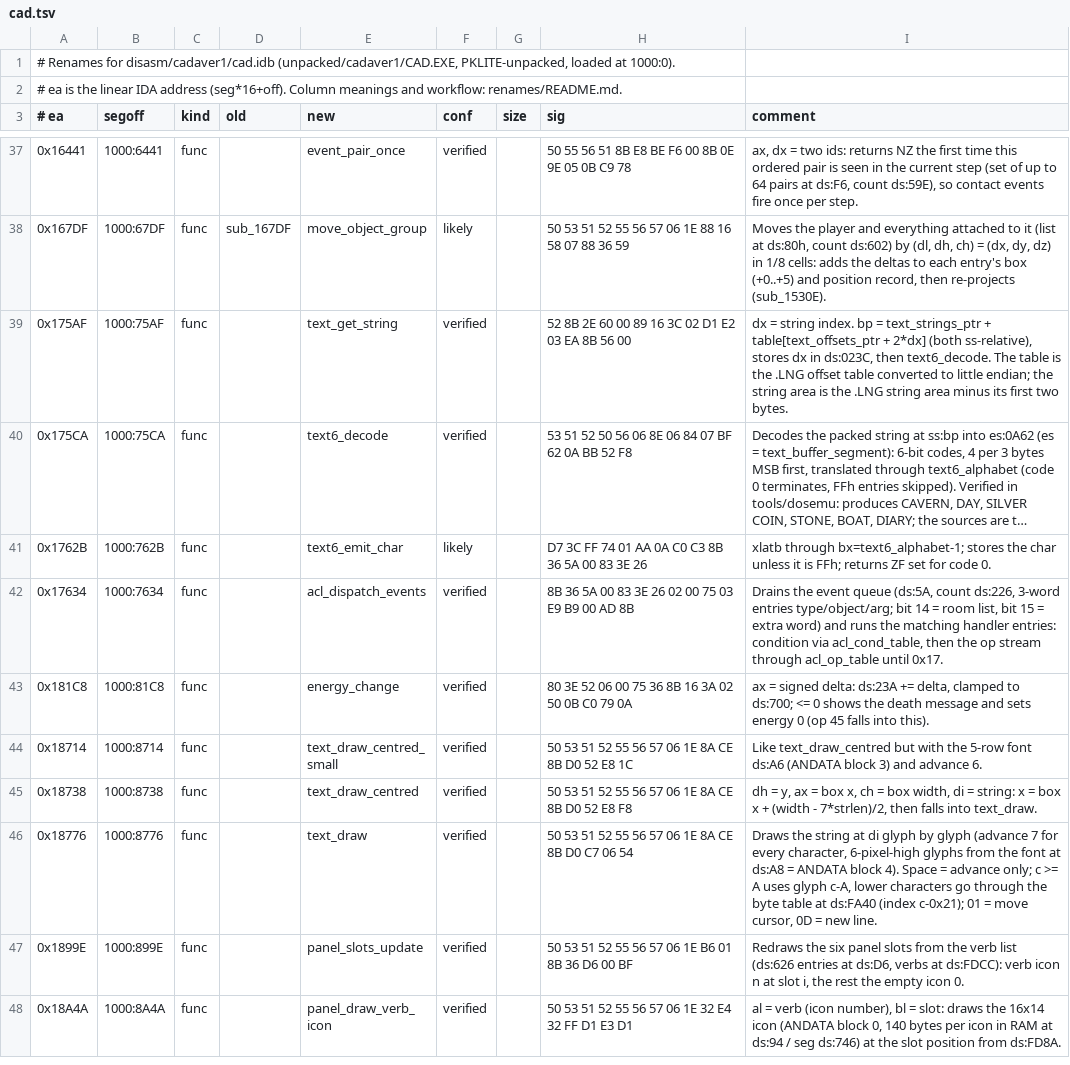
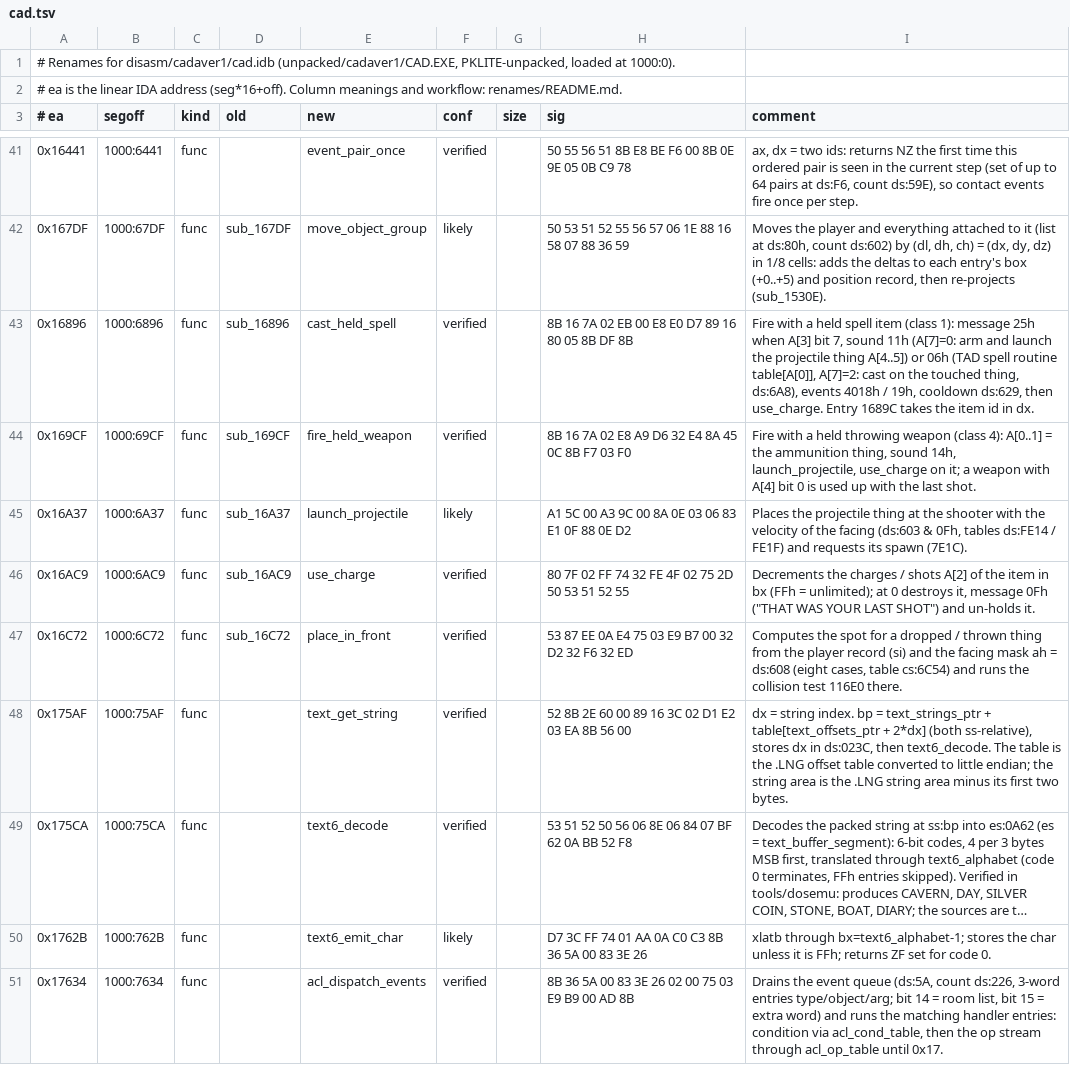
Before and after one commit to dreammaster/reverse-engineering-notes, a TSV file: renames/cadaver1/cad.tsv, drawn as a sheet; only a part is shown, gaps mark what is left out; the shorter side is filled out with more unchanged rows; long unchanged cells end in …; the diff covers the shown part only; the diff names each change by its address in the sheet, - before the commit and + after, or states it on an @@ line.

```diff
--- a/renames/cadaver1/cad.tsv
+++ b/renames/cadaver1/cad.tsv
+row 43: 0x16896 | 1000:6896 | func | sub_16896 | cast_held_spell | verified |  | 8B 16 7A 02 EB 00 E8 E0 D7 89 16 80 05 8B DF 8B | Fire with a held spell item (class 1): message 25h when A[3] bit 7, sound 11h (A[7]=0: arm and launch the projectile thing A[4..5]) or 06h (TAD spell routine table[A[0]], A[7]=2: cast on the touched thing, ds:6A8), events 4018h / 19h, cooldown ds:629, then use_charge. Entry 1689C takes the item id in dx.
+row 44: 0x169CF | 1000:69CF | func | sub_169CF | fire_held_weapon | verified |  | 8B 16 7A 02 E8 A9 D6 32 E4 8A 45 0C 8B F7 03 F0 | Fire with a held throwing weapon (class 4): A[0..1] = the ammunition thing, sound 14h, launch_projectile, use_charge on it; a weapon with A[4] bit 0 is used up with the last shot.
+row 45: 0x16A37 | 1000:6A37 | func | sub_16A37 | launch_projectile | likely |  | A1 5C 00 A3 9C 00 8A 0E 03 06 83 E1 0F 88 0E D2 | Places the projectile thing at the shooter with the velocity of the facing (ds:603 & 0Fh, tables ds:FE14 / FE1F) and requests its spawn (7E1C).
+row 46: 0x16AC9 | 1000:6AC9 | func | sub_16AC9 | use_charge | verified |  | 80 7F 02 FF 74 32 FE 4F 02 75 2D 50 53 51 52 55 | Decrements the charges / shots A[2] of the item in bx (FFh = unlimited); at 0 destroys it, message 0Fh ("THAT WAS YOUR LAST SHOT") and un-holds it.
+row 47: 0x16C72 | 1000:6C72 | func | sub_16C72 | place_in_front | verified |  | 53 87 EE 0A E4 75 03 E9 B7 00 32 D2 32 F6 32 ED | Computes the spot for a dropped / thrown thing from the player record (si) and the facing mask ah = ds:608 (eight cases, table cs:6C54) and runs the collision test 116E0 there.
```
Also changed, not shown: 8 added rows elsewhere in this file, renames/cadaver2/game.tsv.
